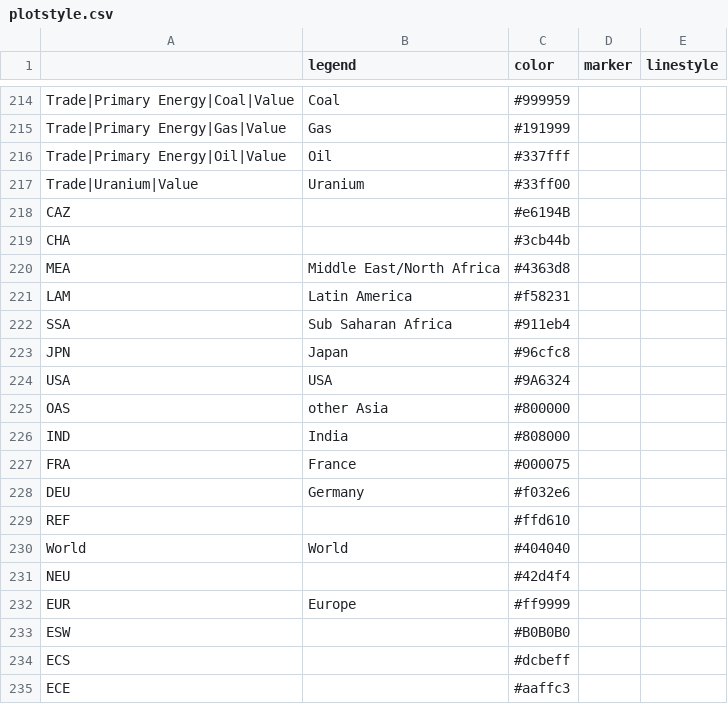
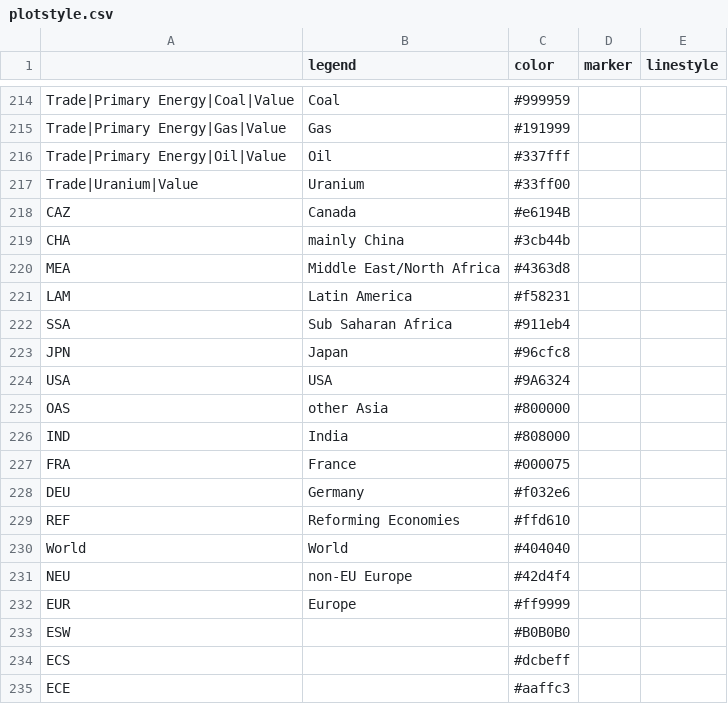
Before and after one commit to pik-piam/mip, a CSV file: inst/extdata/plotstyle.csv, drawn as a sheet; only a part is shown, gaps mark what is left out.

Commit message:
Update plotstyle.csv

```diff
--- a/inst/extdata/plotstyle.csv
+++ b/inst/extdata/plotstyle.csv
@@ -217,4 +217,4 @@ Trade|Primary Energy|Oil|Value;Oil;#337fff;;
 Trade|Uranium|Value;Uranium;#33ff00;;
-CAZ;;#e6194B;;
-CHA;;#3cb44b;;
+CAZ;Canada;#e6194B;;
+CHA;mainly China;#3cb44b;;
 MEA;Middle East/North Africa;#4363d8;;
@@ -228,5 +228,5 @@ FRA;France;#000075;;
 DEU;Germany;#f032e6;;
-REF;;#ffd610;;
+REF;Reforming Economies;#ffd610;;
 World;World;#404040;;
-NEU;;#42d4f4;;
+NEU;non-EU Europe;#42d4f4;;
 EUR;Europe;#ff9999;;
```
